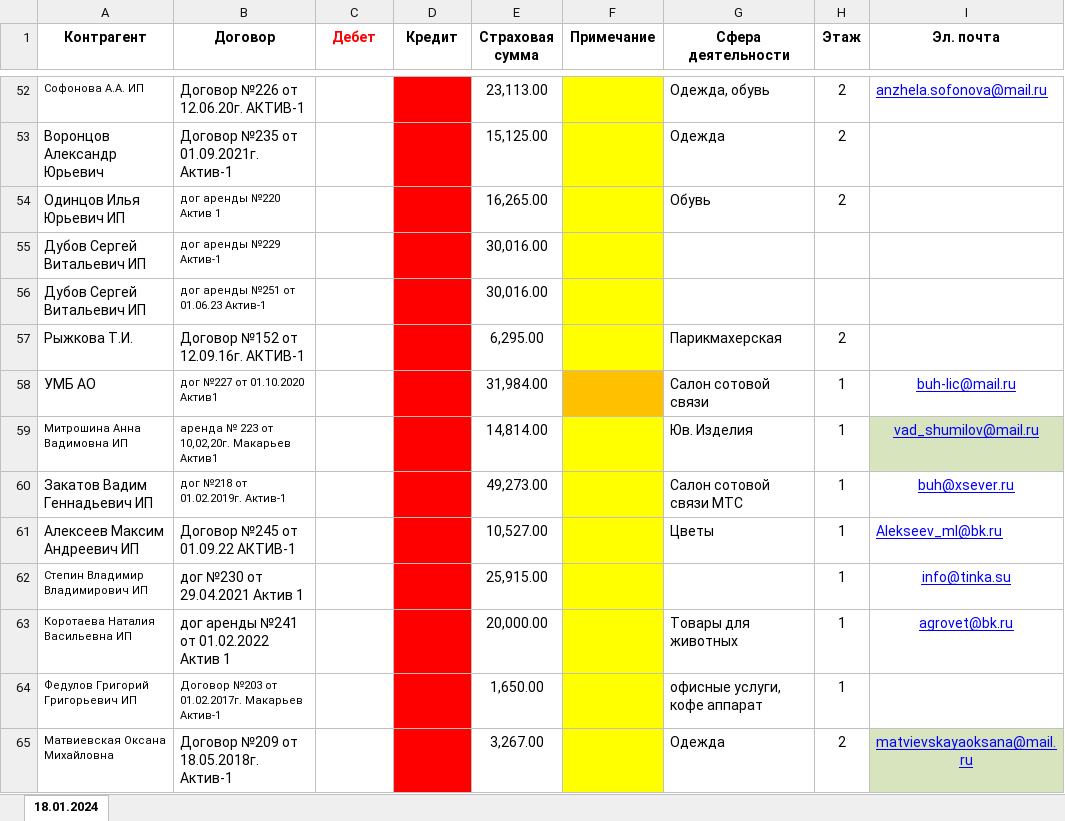
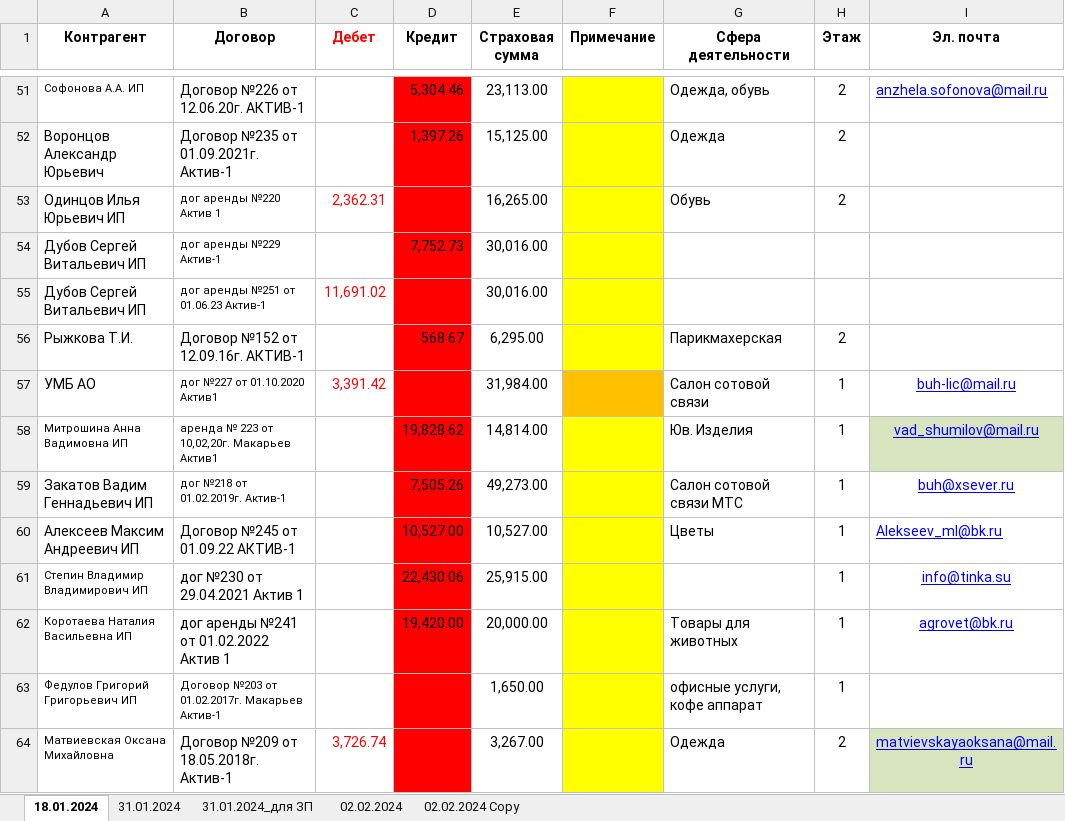
Before and after one commit to Al-ex-ey/first-project, an Excel workbook: src/downloads/Arenda_2024.xlsx, sheet 18.01.2024, drawn as a sheet; only a part is shown, gaps mark what is left out; values as stored, in another font and other column widths than the file's, no borders; conditional formats not drawn; addresses are those after the commit; the diff covers the shown part only; the diff names each change by its address in the sheet, - before the commit and + after, or states it on an @@ line.

```diff
--- a/src/downloads/Arenda_2024.xlsx (sheet 18.01.2024)
+++ b/src/downloads/Arenda_2024.xlsx (sheet 18.01.2024)
+sheet tab: 31.01.2024
+sheet tab: 31.01.2024_для ЗП
+sheet tab: 02.02.2024
+sheet tab: 02.02.2024 Copy
-D51 (Кредит): (empty)
+D51 (Кредит): 5,304.46
-D52 (Кредит): (empty)
+D52 (Кредит): 1,397.26
-C53 (Дебет): (empty)
+C53 (Дебет): 2,362.31
-D54 (Кредит): (empty)
+D54 (Кредит): 7,752.73
-C55 (Дебет): (empty)
+C55 (Дебет): 11,691.02
-D56 (Кредит): (empty)
+D56 (Кредит): 568.67
-C57 (Дебет): (empty)
+C57 (Дебет): 3,391.42
-D58 (Кредит): (empty)
+D58 (Кредит): 19,828.62
-D59 (Кредит): (empty)
+D59 (Кредит): 7,505.26
-D60 (Кредит): (empty)
+D60 (Кредит): 10,527.00
-D61 (Кредит): (empty)
+D61 (Кредит): 22,430.06
-D62 (Кредит): (empty)
+D62 (Кредит): 19,420.00
-C64 (Дебет): (empty)
+C64 (Дебет): 3,726.74
```
Also changed, not shown: 1 removed row and 56 edited cells elsewhere in this sheet, 3 other files.
